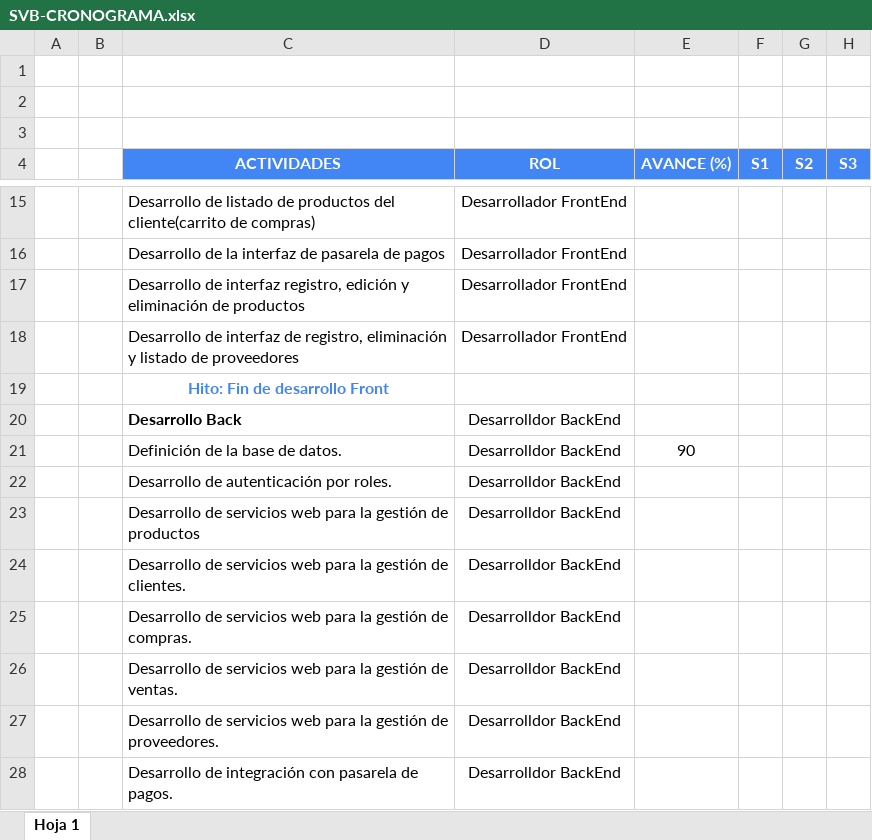
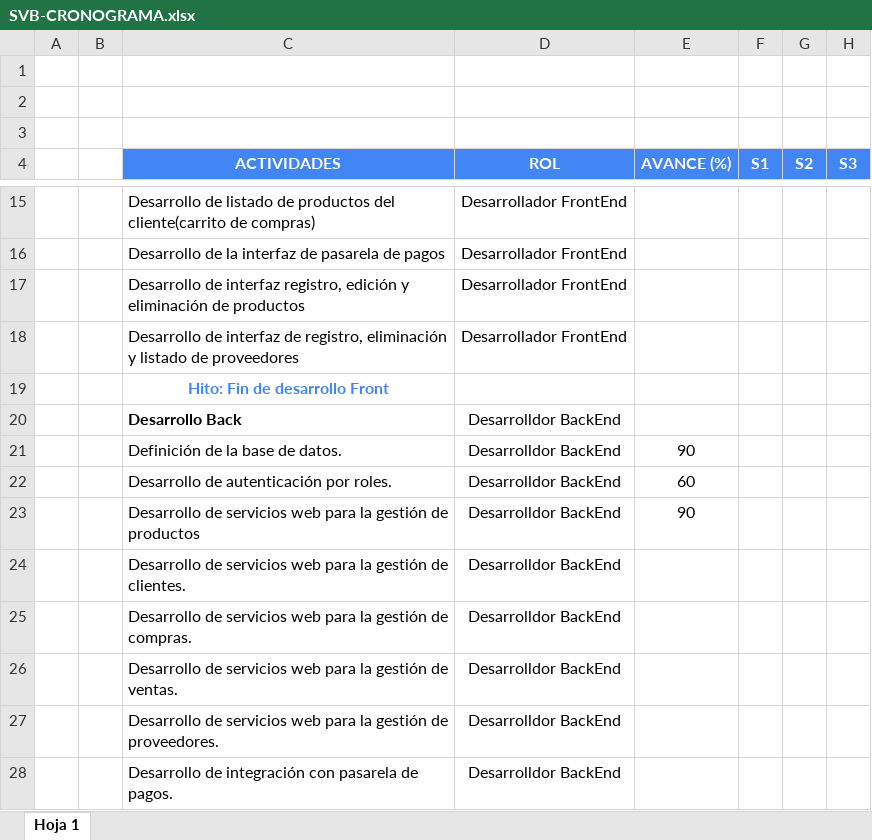
Before and after one commit to gonzalesmolina/SVB, an Excel workbook: Desarrollo/SVB/documentos/gestion/SVB-CRONOGRAMA.xlsx, sheet Hoja 1, drawn as a sheet; only a part is shown, gaps mark what is left out; values as stored, in another font and other column widths than the file's, no borders; the diff names each change by its address in the sheet, - before the commit and + after, or states it on an @@ line.

Commit message:
Actualiza porcentajes de avance backend.

```diff
--- a/Desarrollo/SVB/documentos/gestion/SVB-CRONOGRAMA.xlsx (sheet Hoja 1)
+++ b/Desarrollo/SVB/documentos/gestion/SVB-CRONOGRAMA.xlsx (sheet Hoja 1)
-E22 (AVANCE (%)): (empty)
+E22 (AVANCE (%)): 60
-E23 (AVANCE (%)): (empty)
+E23 (AVANCE (%)): 90
```
